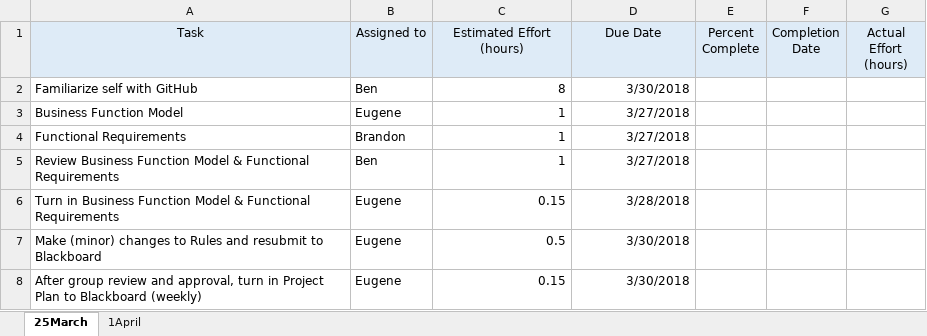
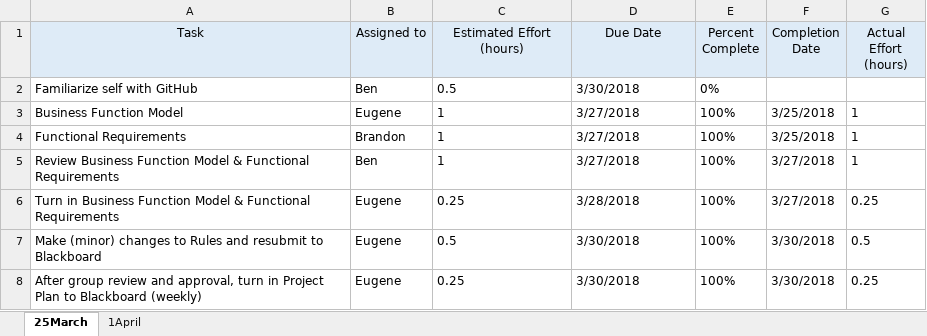
Before and after one commit to ekkrug/CPSC224GroupProject, an Excel workbook: GUMen'sBasketballYahtzeeGroupProjectPlan.xlsx, sheet 25March, drawn as a sheet; values as stored, in another font and other column widths than the file's, no borders; the diff names each change by its address in the sheet, - before the commit and + after, or states it on an @@ line.

Commit message:
Weekly plan turn in 30 March 2018

```diff
--- a/GUMen'sBasketballYahtzeeGroupProjectPlan.xlsx (sheet 25March)
+++ b/GUMen'sBasketballYahtzeeGroupProjectPlan.xlsx (sheet 25March)
-C2 (Estimated Effort (hours)): 8
+C2 (Estimated Effort (hours)): 0.5
-C2:D8 alignment: right
+C2:D8 alignment: left
-E2 (Percent Complete): (empty)
+E2 (Percent Complete): 0%
-E3:E8 (Percent Complete): (empty)
+E3:E8 (Percent Complete): 100%
-F3:F4 (Completion Date): (empty)
+F3:F4 (Completion Date): 3/25/2018
-G3:G5 (Actual Effort (hours)): (empty)
+G3:G5 (Actual Effort (hours)): 1
-F5:F6 (Completion Date): (empty)
+F5:F6 (Completion Date): 3/27/2018
-C6 (Estimated Effort (hours)): 0.15
+C6 (Estimated Effort (hours)): 0.25
-G6 (Actual Effort (hours)): (empty)
+G6 (Actual Effort (hours)): 0.25
-F7:F8 (Completion Date): (empty)
+F7:F8 (Completion Date): 3/30/2018
-G7 (Actual Effort (hours)): (empty)
+G7 (Actual Effort (hours)): 0.5
-C8 (Estimated Effort (hours)): 0.15
+C8 (Estimated Effort (hours)): 0.25
-G8 (Actual Effort (hours)): (empty)
+G8 (Actual Effort (hours)): 0.25
```
Also changed, not shown: sheet 1April.
